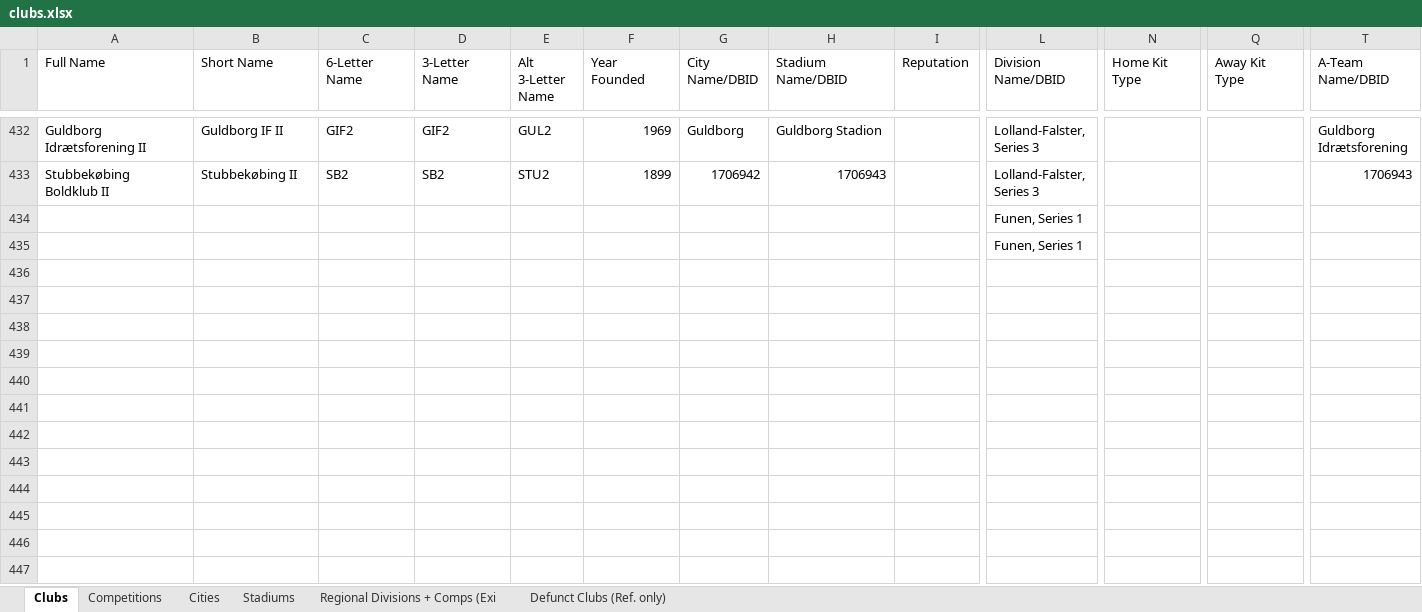
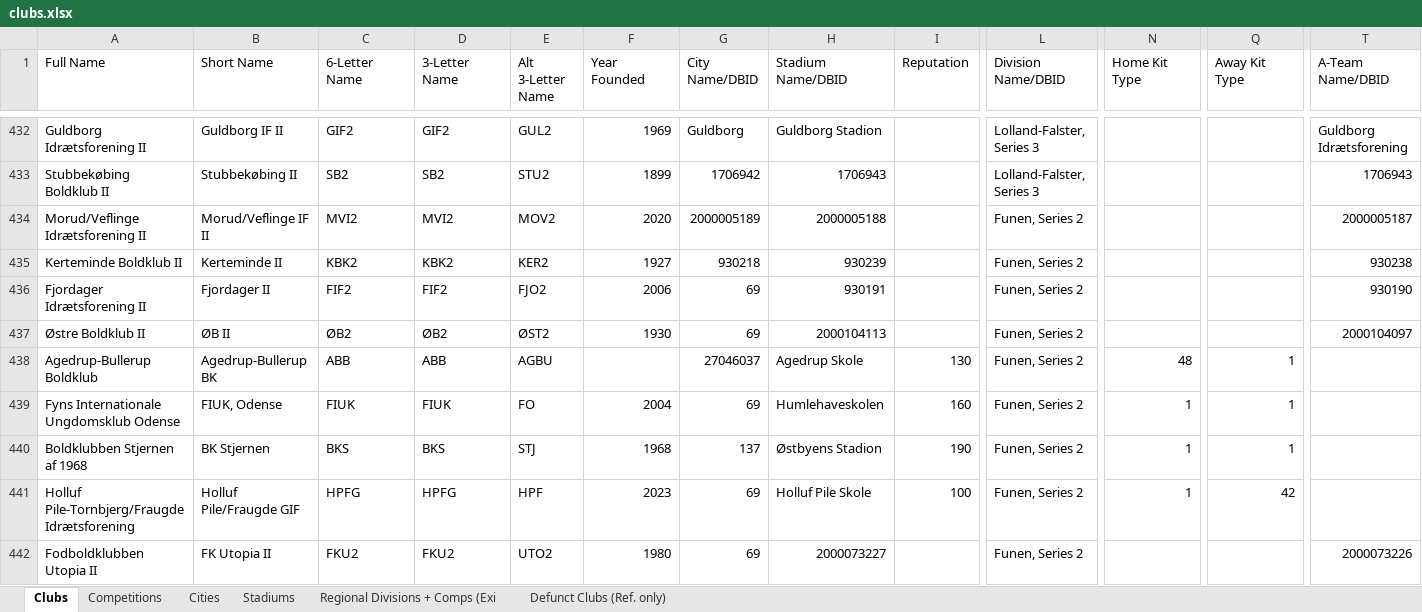
Before and after one commit to GirafiStudios/FM-XML-Club-Creator, an Excel workbook: clubs.xlsx, sheet Clubs, drawn as a sheet; only a part is shown, gaps mark what is left out; values as stored, in another font and other column widths than the file's, no cell formats; charts and pictures and table styles not drawn; removed rows and columns are numbered as before the commit, all else as after; rows hold the shown columns only; the diff covers the shown part only; the diff names each change by its address in the sheet, - before the commit and + after, or states it on an @@ line.

```diff
--- a/clubs.xlsx (sheet Clubs)
+++ b/clubs.xlsx (sheet Clubs)
-row 434:  |  |  |  |  |  |  |  |  | Funen, Series 1
-row 435:  |  |  |  |  |  |  |  |  | Funen, Series 1
+row 434: Morud/Veflinge Idrætsforening II | Morud/Veflinge IF II | MVI2 | MVI2 | MOV2 | 2020 | 2000005189 | 2000005188 |  | Funen, Series 2 |  |  | 2000005187
+row 435: Kerteminde Boldklub II | Kerteminde II | KBK2 | KBK2 | KER2 | 1927 | 930218 | 930239 |  | Funen, Series 2 |  |  | 930238
+row 436: Fjordager Idrætsforening II | Fjordager II | FIF2 | FIF2 | FJO2 | 2006 | 69 | 930191 |  | Funen, Series 2 |  |  | 930190
+row 437: Østre Boldklub II | ØB II | ØB2 | ØB2 | ØST2 | 1930 | 69 | 2000104113 |  | Funen, Series 2 |  |  | 2000104097
+row 438: Agedrup-Bullerup Boldklub | Agedrup-Bullerup BK | ABB | ABB | AGBU |  | 27046037 | Agedrup Skole | 130 | Funen, Series 2 | 48 | 1
+row 439: Fyns Internationale Ungdomsklub Odense | FIUK, Odense | FIUK | FIUK | FO | 2004 | 69 | Humlehaveskolen | 160 | Funen, Series 2 | 1 | 1
+row 440: Boldklubben Stjernen af 1968 | BK Stjernen | BKS | BKS | STJ | 1968 | 137 | Østbyens Stadion | 190 | Funen, Series 2 | 1 | 1
+row 441: Holluf Pile-Tornbjerg/Fraugde Idrætsforening | Holluf Pile/Fraugde GIF | HPFG | HPFG | HPF | 2023 | 69 | Holluf Pile Skole | 100 | Funen, Series 2 | 1 | 42
+row 442: Fodboldklubben Utopia II | FK Utopia II | FKU2 | FKU2 | UTO2 | 1980 | 69 | 2000073227 |  | Funen, Series 2 |  |  | 2000073226
```
Also changed, not shown: 113 added rows, 3 removed rows and 60 edited cells elsewhere in this sheet, sheet Regional Divisions + Comps (Exi, sheet Stadiums, sheet Cities, sheet Competitions, cell formats, 1 other file.
